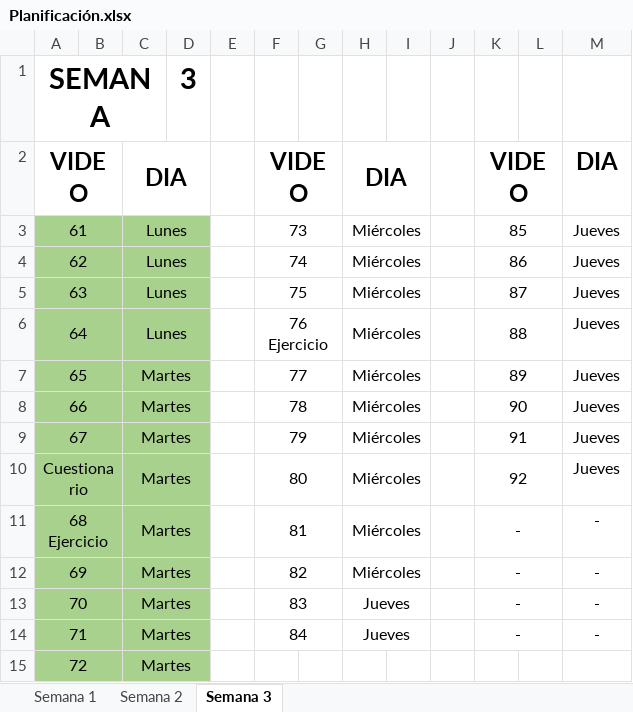
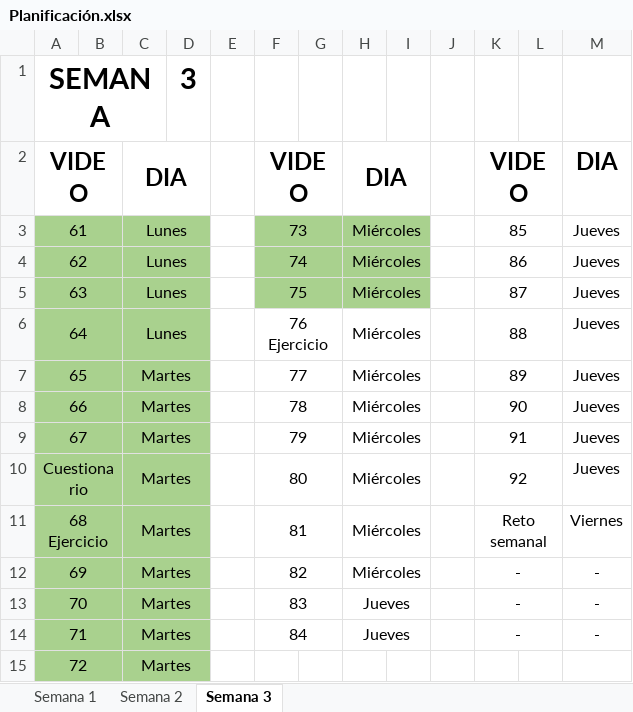
Before and after one commit to pqmad/ejercicios_trainee_bdg, an Excel workbook: Planificación.xlsx, sheet Semana 3, drawn as a sheet; values as stored, in another font and other column widths than the file's, no borders; the diff names each change by its address in the sheet, - before the commit and + after, or states it on an @@ line.

```diff
--- a/Planificación.xlsx (sheet Semana 3)
+++ b/Planificación.xlsx (sheet Semana 3)
-F3:I5 fill: none
+F3:I5 fill: #A9D18E
-K11: -
+K11: Reto semanal
-M11: -
+M11: Viernes
```
Also changed, not shown: 17 other files.
